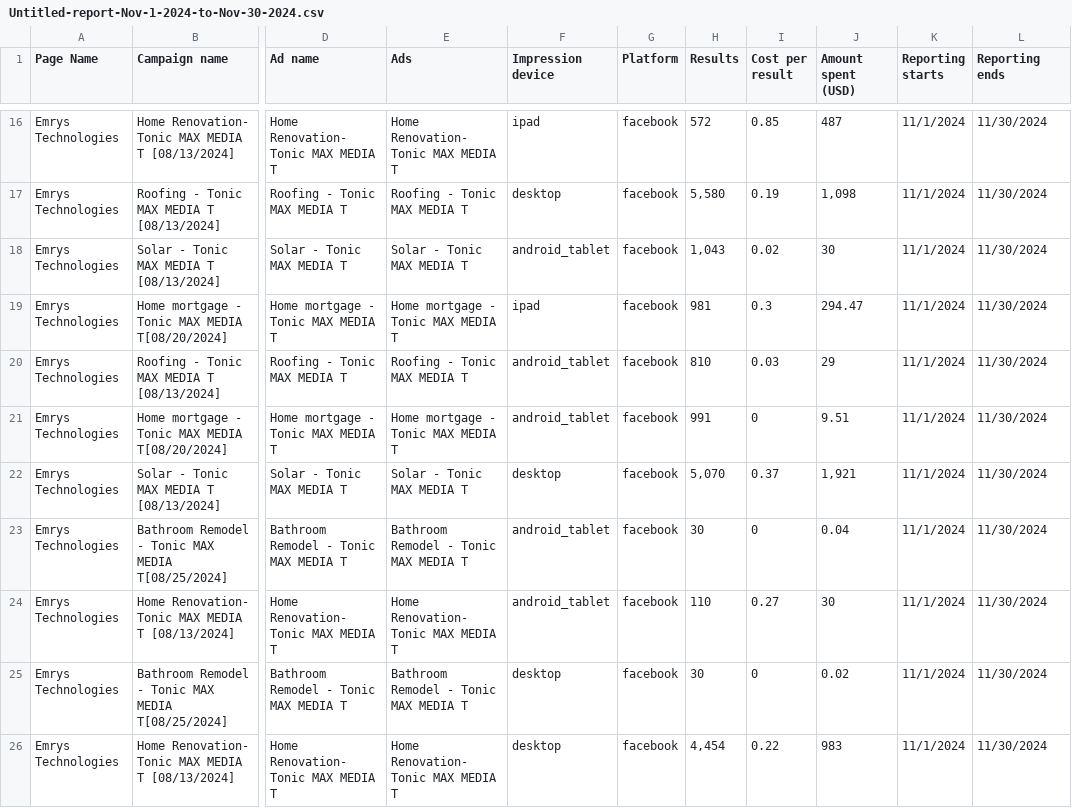
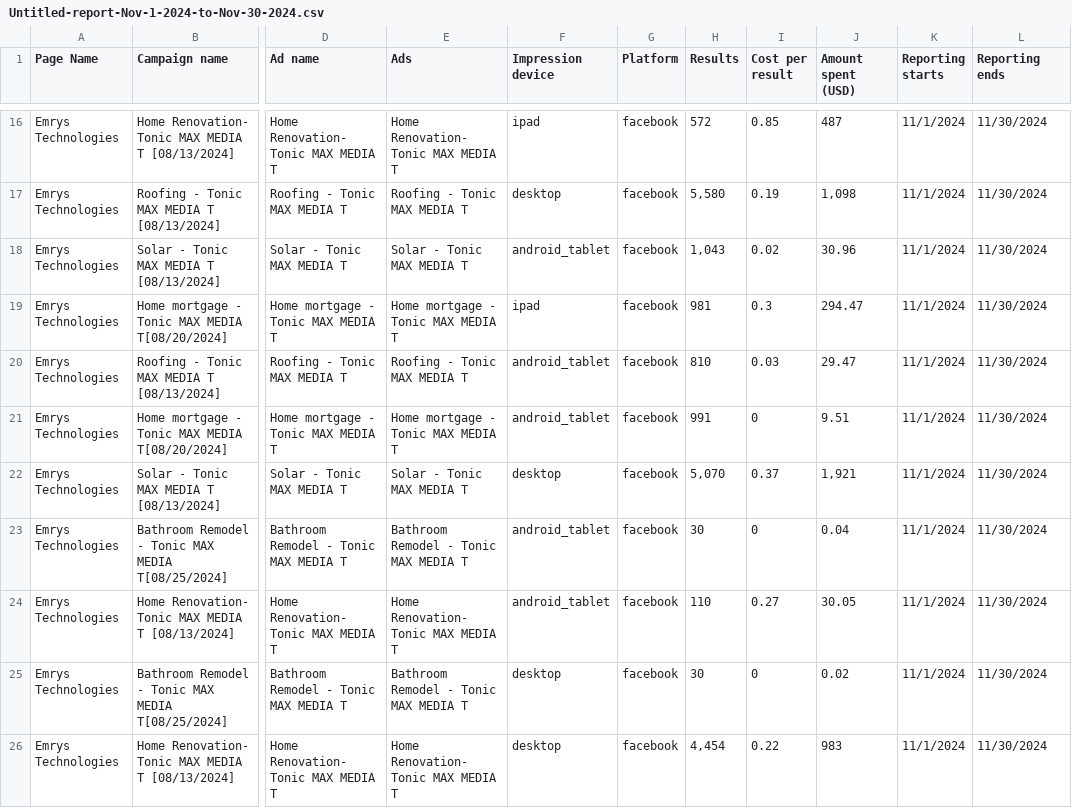
Before and after one commit to usama0011/facebookadsmangerserver, a CSV file: ReportingFiles/Untitled-report-Nov-1-2024-to-Nov-30-2024.csv, drawn as a sheet; only a part is shown, gaps mark what is left out; the diff names each change by its address in the sheet, - before the commit and + after, or states it on an @@ line.

```diff
--- a/ReportingFiles/Untitled-report-Nov-1-2024-to-Nov-30-2024.csv
+++ b/ReportingFiles/Untitled-report-Nov-1-2024-to-Nov-30-2024.csv
-J18 (Amount spent (USD)): 30
+J18 (Amount spent (USD)): 30.96
-J20 (Amount spent (USD)): 29
+J20 (Amount spent (USD)): 29.47
-J24 (Amount spent (USD)): 30
+J24 (Amount spent (USD)): 30.05
```
Also changed, not shown: ReportingFiles/Untitled-report-Dec-1-2024-to-Dec-31-2024.csv, ReportingFiles/Untitled-report-Oct-1-2024-to-Oct-31-2024.csv.
